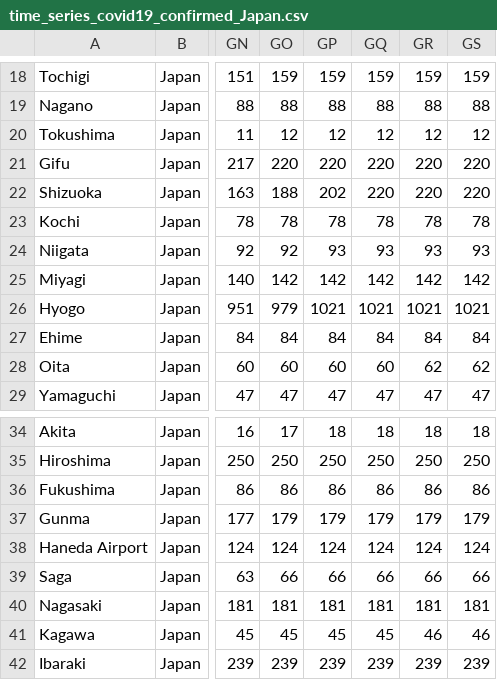
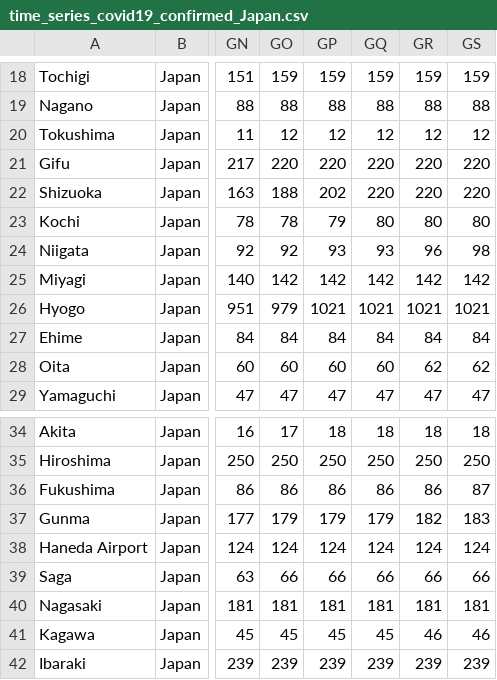
Before and after one commit to sanpei3/covid19jp, a CSV file: time_series_covid19_confirmed_Japan.csv, drawn as a sheet; only a part is shown, gaps mark what is left out; the diff names each change by its address in the sheet, - before the commit and + after, or states it on an @@ line.

Commit message:
Wed Jul 29 23:15:02 JST 2020

```diff
--- a/time_series_covid19_confirmed_Japan.csv
+++ b/time_series_covid19_confirmed_Japan.csv
-GP23: 78
+GP23: 79
-GQ23: 78
+GQ23: 80
-GR23: 78
+GR23: 80
-GS23: 78
+GS23: 80
-GR24: 93
+GR24: 96
-GS24: 93
+GS24: 98
-GS36: 86
+GS36: 87
-GR37: 179
+GR37: 182
-GS37: 179
+GS37: 183
```
